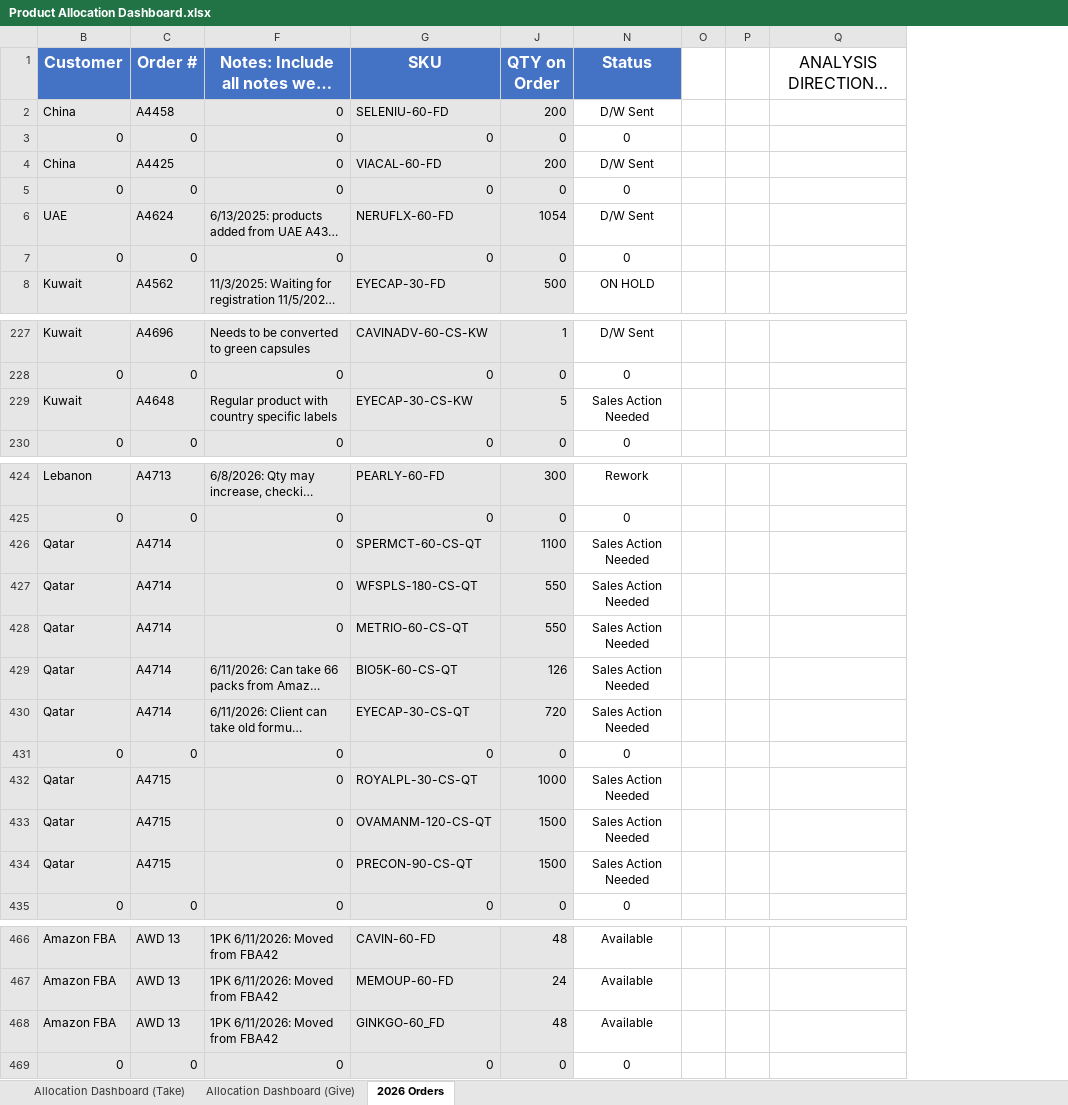
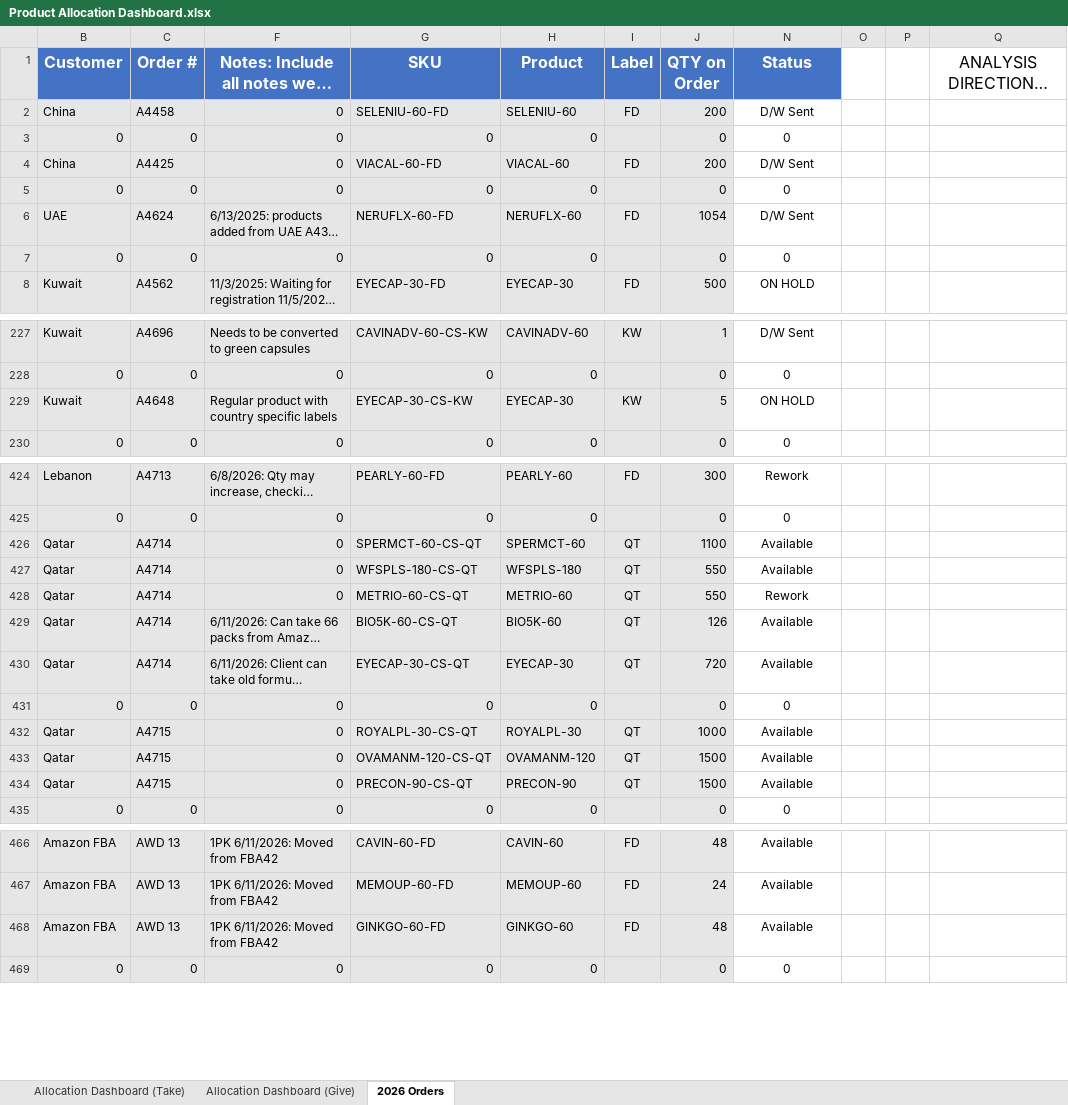
Before and after one commit to moriojac/AllocationProject, an Excel workbook: Product Allocation Dashboard.xlsx, sheet 2026 Orders, drawn as a sheet; only a part is shown, gaps mark what is left out; long unchanged cells end in …; values as stored, in another font and other column widths than the file's, no borders; charts and pictures and conditional formats not drawn; the diff covers the shown part only; the diff names each change by its address in the sheet, - before the commit and + after, or states it on an @@ line.

Commit message:
Add files via upload

```diff
--- a/Product Allocation Dashboard.xlsx (sheet 2026 Orders)
+++ b/Product Allocation Dashboard.xlsx (sheet 2026 Orders)
@@ column H (Product) unhidden, rows 2-8: SELENIU-60 | 0 | VIACAL-60 | 0 | NERUFLX-60 | 0 | EYECAP-30; rows 227-230: CAVINADV-60 | 0 | EYECAP-30 | 0; rows 424-435: PEARLY-60 | 0 | SPERMCT-60 | WFSPLS-180 | METRIO-60 | BIO5K-60 | EYECAP-30 | 0 | ROYALPL-30 | OVAMANM-120 | PRECON-90 | 0; rows 466-469: CAVIN-60 | MEMOUP-60 | GINKGO-60 | 0 @@
@@ column I (Label) unhidden, rows 2-8: FD |  | FD |  | FD |  | FD; rows 227-229: KW |  | KW; rows 424-434: FD |  | QT | QT | QT | QT | QT |  | QT | QT | QT; rows 466-468: all FD @@
-N229 (Status): Sales Action Needed
+N229 (Status): ON HOLD
-N426:N427 (Status): Sales Action Needed
+N426:N427 (Status): Available
-N428 (Status): Sales Action Needed
+N428 (Status): Rework
-N429:N430 (Status): Sales Action Needed
+N429:N430 (Status): Available
-N432:N434 (Status): Sales Action Needed
+N432:N434 (Status): Available
-G468 (SKU): GINKGO-60_FD
+G468 (SKU): GINKGO-60-FD
```
Also changed, not shown: 8 edited cells elsewhere in this sheet, hidden cells.
